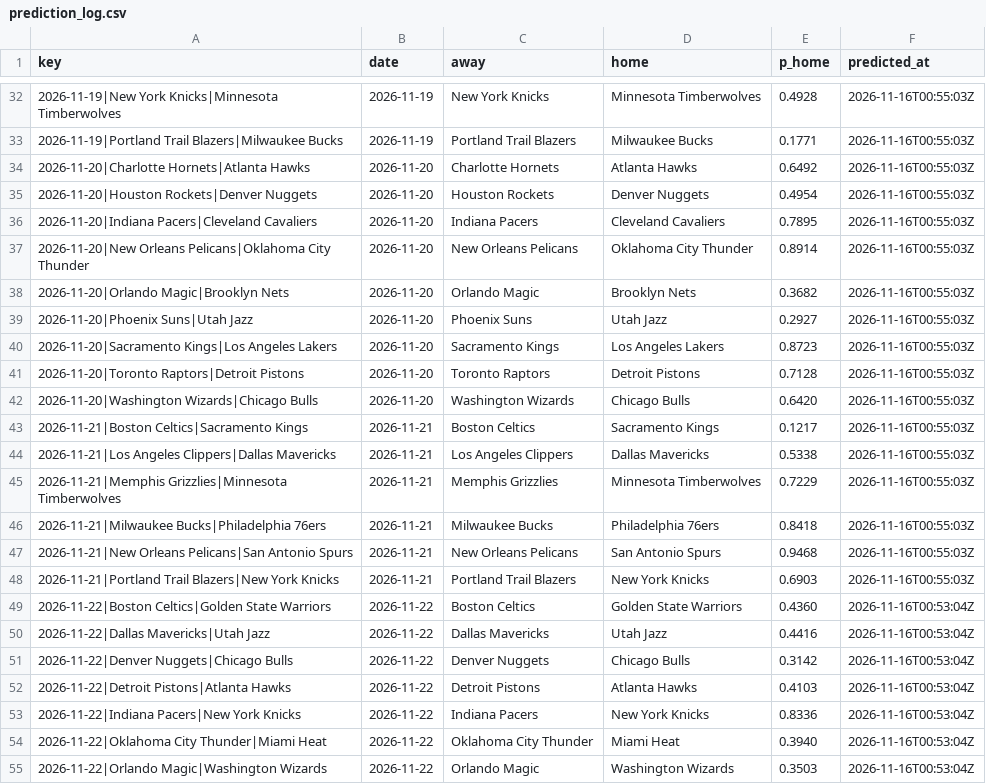
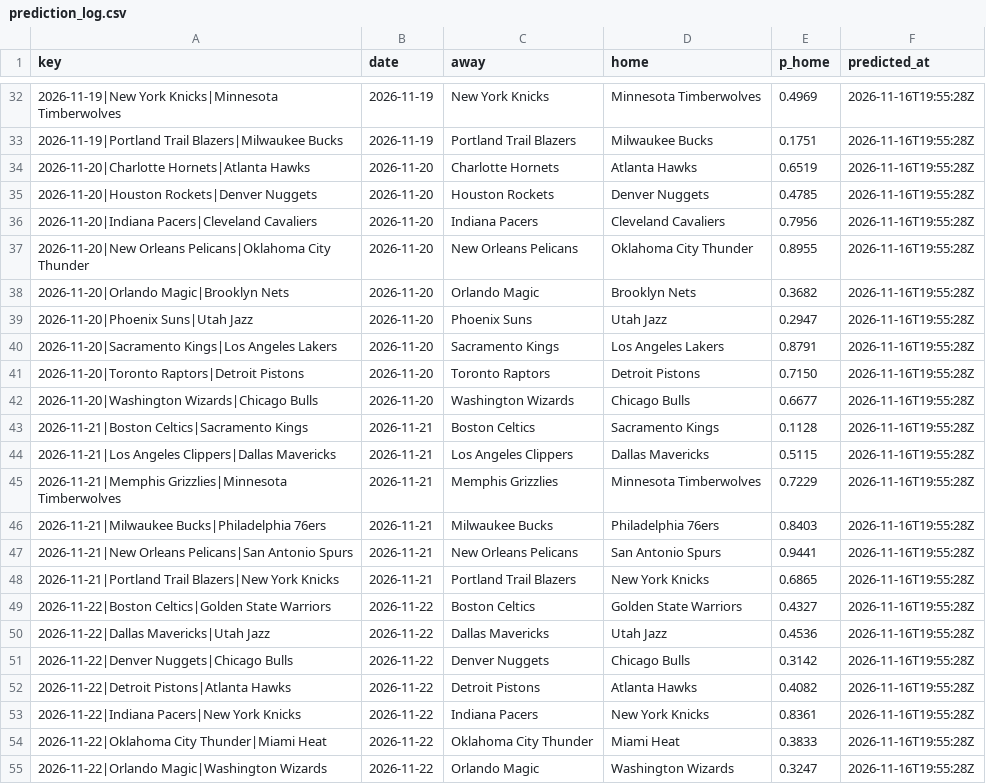
Before and after one commit to pushtishah11/nba-game-predictor, a CSV file: data/prediction_log.csv, drawn as a sheet; only a part is shown, gaps mark what is left out; the diff covers the shown part only.

```diff
--- a/data/prediction_log.csv
+++ b/data/prediction_log.csv
@@ -32,24 +32,24 @@ key,date,away,home,p_home,predicted_at
-2026-11-19|New York Knicks|Minnesota Timberwolves,2026-11-19,New York Knicks,Minnesota Timberwolves,0.4928,2026-11-16T00:55:03Z
-2026-11-19|Portland Trail Blazers|Milwaukee Bucks,2026-11-19,Portland Trail Blazers,Milwaukee Bucks,0.1771,2026-11-16T00:55:03Z
-2026-11-20|Charlotte Hornets|Atlanta Hawks,2026-11-20,Charlotte Hornets,Atlanta Hawks,0.6492,2026-11-16T00:55:03Z
-2026-11-20|Houston Rockets|Denver Nuggets,2026-11-20,Houston Rockets,Denver Nuggets,0.4954,2026-11-16T00:55:03Z
-2026-11-20|Indiana Pacers|Cleveland Cavaliers,2026-11-20,Indiana Pacers,Cleveland Cavaliers,0.7895,2026-11-16T00:55:03Z
-2026-11-20|New Orleans Pelicans|Oklahoma City Thunder,2026-11-20,New Orleans Pelicans,Oklahoma City Thunder,0.8914,2026-11-16T00:55:03Z
-2026-11-20|Orlando Magic|Brooklyn Nets,2026-11-20,Orlando Magic,Brooklyn Nets,0.3682,2026-11-16T00:55:03Z
-2026-11-20|Phoenix Suns|Utah Jazz,2026-11-20,Phoenix Suns,Utah Jazz,0.2927,2026-11-16T00:55:03Z
-2026-11-20|Sacramento Kings|Los Angeles Lakers,2026-11-20,Sacramento Kings,Los Angeles Lakers,0.8723,2026-11-16T00:55:03Z
-2026-11-20|Toronto Raptors|Detroit Pistons,2026-11-20,Toronto Raptors,Detroit Pistons,0.7128,2026-11-16T00:55:03Z
-2026-11-20|Washington Wizards|Chicago Bulls,2026-11-20,Washington Wizards,Chicago Bulls,0.6420,2026-11-16T00:55:03Z
-2026-11-21|Boston Celtics|Sacramento Kings,2026-11-21,Boston Celtics,Sacramento Kings,0.1217,2026-11-16T00:55:03Z
-2026-11-21|Los Angeles Clippers|Dallas Mavericks,2026-11-21,Los Angeles Clippers,Dallas Mavericks,0.5338,2026-11-16T00:55:03Z
-2026-11-21|Memphis Grizzlies|Minnesota Timberwolves,2026-11-21,Memphis Grizzlies,Minnesota Timberwolves,0.7229,2026-11-16T00:55:03Z
-2026-11-21|Milwaukee Bucks|Philadelphia 76ers,2026-11-21,Milwaukee Bucks,Philadelphia 76ers,0.8418,2026-11-16T00:55:03Z
-2026-11-21|New Orleans Pelicans|San Antonio Spurs,2026-11-21,New Orleans Pelicans,San Antonio Spurs,0.9468,2026-11-16T00:55:03Z
-2026-11-21|Portland Trail Blazers|New York Knicks,2026-11-21,Portland Trail Blazers,New York Knicks,0.6903,2026-11-16T00:55:03Z
-2026-11-22|Boston Celtics|Golden State Warriors,2026-11-22,Boston Celtics,Golden State Warriors,0.4360,2026-11-16T00:53:04Z
-2026-11-22|Dallas Mavericks|Utah Jazz,2026-11-22,Dallas Mavericks,Utah Jazz,0.4416,2026-11-16T00:53:04Z
-2026-11-22|Denver Nuggets|Chicago Bulls,2026-11-22,Denver Nuggets,Chicago Bulls,0.3142,2026-11-16T00:53:04Z
-2026-11-22|Detroit Pistons|Atlanta Hawks,2026-11-22,Detroit Pistons,Atlanta Hawks,0.4103,2026-11-16T00:53:04Z
-2026-11-22|Indiana Pacers|New York Knicks,2026-11-22,Indiana Pacers,New York Knicks,0.8336,2026-11-16T00:53:04Z
-2026-11-22|Oklahoma City Thunder|Miami Heat,2026-11-22,Oklahoma City Thunder,Miami Heat,0.3940,2026-11-16T00:53:04Z
-2026-11-22|Orlando Magic|Washington Wizards,2026-11-22,Orlando Magic,Washington Wizards,0.3503,2026-11-16T00:53:04Z
+2026-11-19|New York Knicks|Minnesota Timberwolves,2026-11-19,New York Knicks,Minnesota Timberwolves,0.4969,2026-11-16T19:55:28Z
+2026-11-19|Portland Trail Blazers|Milwaukee Bucks,2026-11-19,Portland Trail Blazers,Milwaukee Bucks,0.1751,2026-11-16T19:55:28Z
+2026-11-20|Charlotte Hornets|Atlanta Hawks,2026-11-20,Charlotte Hornets,Atlanta Hawks,0.6519,2026-11-16T19:55:28Z
+2026-11-20|Houston Rockets|Denver Nuggets,2026-11-20,Houston Rockets,Denver Nuggets,0.4785,2026-11-16T19:55:28Z
+2026-11-20|Indiana Pacers|Cleveland Cavaliers,2026-11-20,Indiana Pacers,Cleveland Cavaliers,0.7956,2026-11-16T19:55:28Z
+2026-11-20|New Orleans Pelicans|Oklahoma City Thunder,2026-11-20,New Orleans Pelicans,Oklahoma City Thunder,0.8955,2026-11-16T19:55:28Z
+2026-11-20|Orlando Magic|Brooklyn Nets,2026-11-20,Orlando Magic,Brooklyn Nets,0.3682,2026-11-16T19:55:28Z
+2026-11-20|Phoenix Suns|Utah Jazz,2026-11-20,Phoenix Suns,Utah Jazz,0.2947,2026-11-16T19:55:28Z
+2026-11-20|Sacramento Kings|Los Angeles Lakers,2026-11-20,Sacramento Kings,Los Angeles Lakers,0.8791,2026-11-16T19:55:28Z
+2026-11-20|Toronto Raptors|Detroit Pistons,2026-11-20,Toronto Raptors,Detroit Pistons,0.7150,2026-11-16T19:55:28Z
+2026-11-20|Washington Wizards|Chicago Bulls,2026-11-20,Washington Wizards,Chicago Bulls,0.6677,2026-11-16T19:55:28Z
+2026-11-21|Boston Celtics|Sacramento Kings,2026-11-21,Boston Celtics,Sacramento Kings,0.1128,2026-11-16T19:55:28Z
+2026-11-21|Los Angeles Clippers|Dallas Mavericks,2026-11-21,Los Angeles Clippers,Dallas Mavericks,0.5115,2026-11-16T19:55:28Z
+2026-11-21|Memphis Grizzlies|Minnesota Timberwolves,2026-11-21,Memphis Grizzlies,Minnesota Timberwolves,0.7229,2026-11-16T19:55:28Z
+2026-11-21|Milwaukee Bucks|Philadelphia 76ers,2026-11-21,Milwaukee Bucks,Philadelphia 76ers,0.8403,2026-11-16T19:55:28Z
+2026-11-21|New Orleans Pelicans|San Antonio Spurs,2026-11-21,New Orleans Pelicans,San Antonio Spurs,0.9441,2026-11-16T19:55:28Z
+2026-11-21|Portland Trail Blazers|New York Knicks,2026-11-21,Portland Trail Blazers,New York Knicks,0.6865,2026-11-16T19:55:28Z
+2026-11-22|Boston Celtics|Golden State Warriors,2026-11-22,Boston Celtics,Golden State Warriors,0.4327,2026-11-16T19:55:28Z
+2026-11-22|Dallas Mavericks|Utah Jazz,2026-11-22,Dallas Mavericks,Utah Jazz,0.4536,2026-11-16T19:55:28Z
+2026-11-22|Denver Nuggets|Chicago Bulls,2026-11-22,Denver Nuggets,Chicago Bulls,0.3142,2026-11-16T19:55:28Z
+2026-11-22|Detroit Pistons|Atlanta Hawks,2026-11-22,Detroit Pistons,Atlanta Hawks,0.4082,2026-11-16T19:55:28Z
+2026-11-22|Indiana Pacers|New York Knicks,2026-11-22,Indiana Pacers,New York Knicks,0.8361,2026-11-16T19:55:28Z
+2026-11-22|Oklahoma City Thunder|Miami Heat,2026-11-22,Oklahoma City Thunder,Miami Heat,0.3833,2026-11-16T19:55:28Z
+2026-11-22|Orlando Magic|Washington Wizards,2026-11-22,Orlando Magic,Washington Wizards,0.3247,2026-11-16T19:55:28Z
```
Also changed, not shown: 46 edited cells elsewhere in this file, data/raw/2027.csv, 2 other files.
